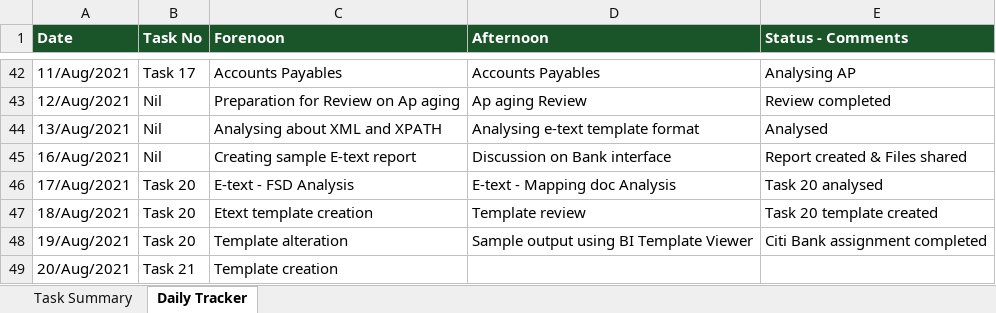
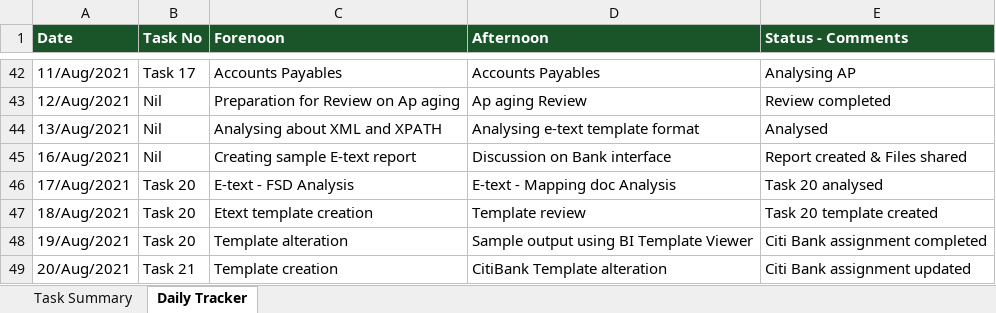
Before and after one commit to PETCHIMUTHU-M/fusion, an Excel workbook: Fusion-Tracker.xlsx, sheet Daily Tracker, drawn as a sheet; only a part is shown, gaps mark what is left out; values as stored, in another font and other column widths than the file's, no borders; the diff names each change by its address in the sheet, - before the commit and + after, or states it on an @@ line.

```diff
--- a/Fusion-Tracker.xlsx (sheet Daily Tracker)
+++ b/Fusion-Tracker.xlsx (sheet Daily Tracker)
-D49 (Afternoon): (empty)
+D49 (Afternoon): CitiBank Template alteration
-E49 (Status - Comments): (empty)
+E49 (Status - Comments): Citi Bank assignment updated
```
Also changed, not shown: sheet Task Summary, 5 other files.
